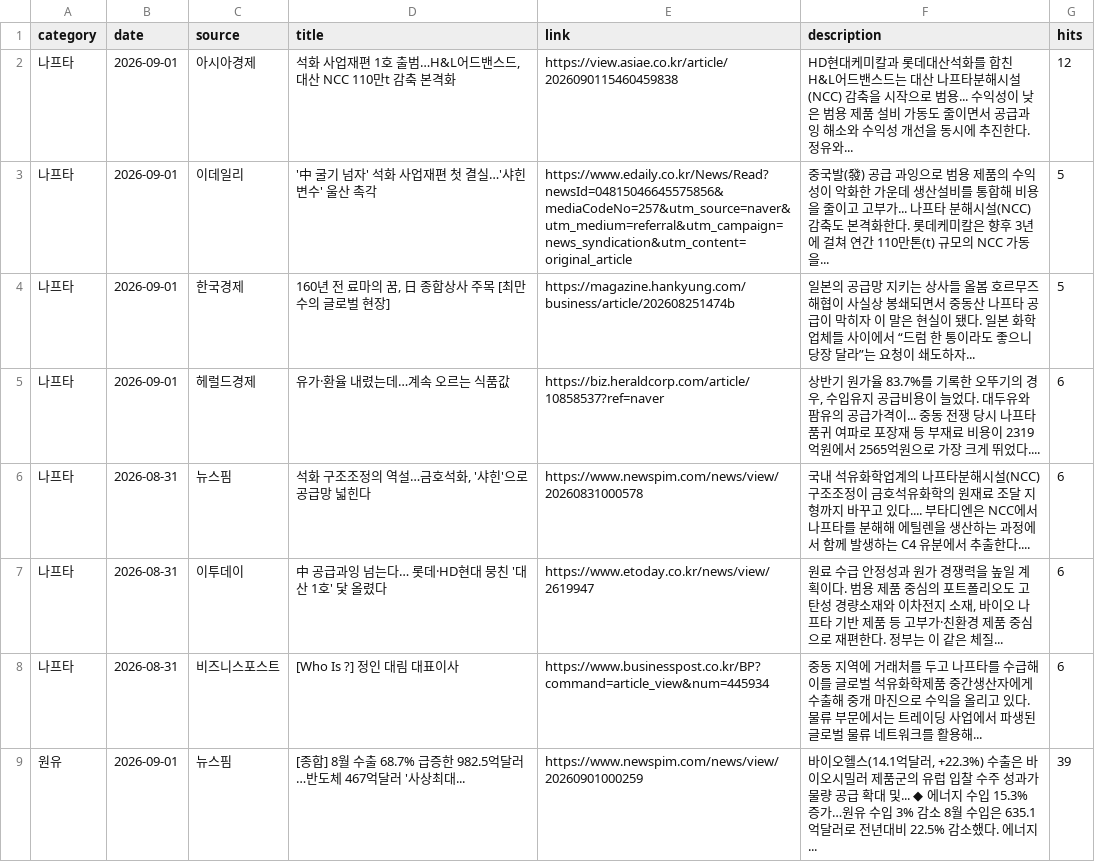
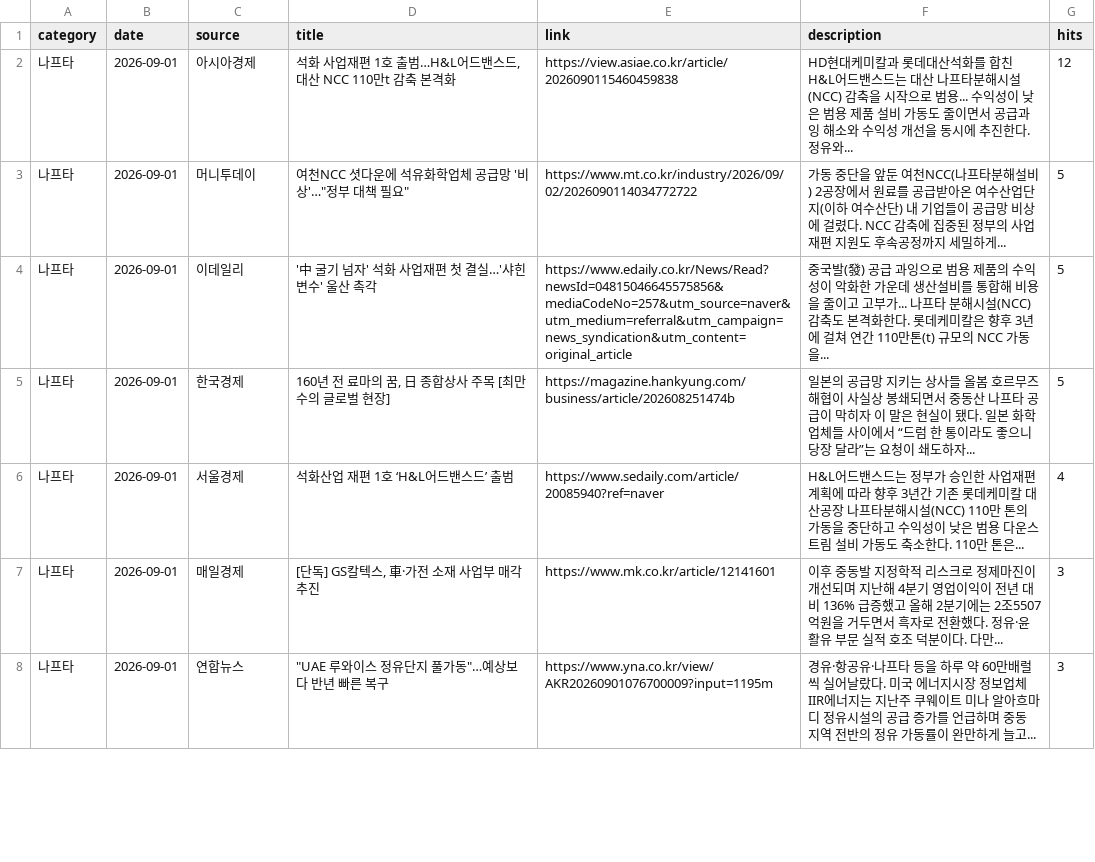
Before and after one commit to hdec-daily-news/oil-naphtha, a CSV file: oil_naphtha.csv, drawn as a sheet; only a part is shown; the diff covers the shown part only.

```diff
--- a/oil_naphtha.csv
+++ b/oil_naphtha.csv
@@ -2,8 +2,7 @@
 나프타,2026-09-01,아시아경제,"석화 사업재편 1호 출범…H&L어드밴스드, 대산 NCC 110만t 감축 본격화",https://view.asiae.co.kr/article/2026090115460459838,HD현대케미칼과 롯데대산석화를 합친 H&L어드밴스드는 대산 나프타분해시설(NCC) 감축을 시작으로 범용... 수익성이 낮은 범용 제품 설비 가동도 줄이면서 공급과잉 해소와 수익성 개선을 동시에 추진한다. 정유와... ,12
+나프타,2026-09-01,머니투데이,"여천NCC 셧다운에 석유화학업체 공급망 '비상'…""정부 대책 필요""",https://www.mt.co.kr/industry/2026/09/02/2026090114034772722,가동 중단을 앞둔 여천NCC(나프타분해설비) 2공장에서 원료를 공급받아온 여수산업단지(이하 여수산단) 내 기업들이 공급망 비상에 걸렸다. NCC 감축에 집중된 정부의 사업재편 지원도 후속공정까지 세밀하게... ,5
 나프타,2026-09-01,이데일리,'中 굴기 넘자' 석화 사업재편 첫 결실…'샤힌 변수' 울산 촉각,https://www.edaily.co.kr/News/Read?newsId=04815046645575856&mediaCodeNo=257&utm_source=naver&utm_medium=referral&utm_campaign=news_syndication&utm_content=original_article,중국발(發) 공급 과잉으로 범용 제품의 수익성이 악화한 가운데 생산설비를 통합해 비용을 줄이고 고부가... 나프타 분해시설(NCC) 감축도 본격화한다. 롯데케미칼은 향후 3년에 걸쳐 연간 110만톤(t) 규모의 NCC 가동을... ,5
 나프타,2026-09-01,한국경제,"160년 전 료마의 꿈, 日 종합상사 주목 [최만수의 글로벌 현장]",https://magazine.hankyung.com/business/article/202608251474b,일본의 공급망 지키는 상사들 올봄 호르무즈해협이 사실상 봉쇄되면서 중동산 나프타 공급이 막히자 이 말은 현실이 됐다. 일본 화학업체들 사이에서 “드럼 한 통이라도 좋으니 당장 달라”는 요청이 쇄도하자... ,5
-나프타,2026-09-01,헤럴드경제,유가·환율 내렸는데…계속 오르는 식품값,https://biz.heraldcorp.com/article/10858537?ref=naver,"상반기 원가율 83.7%를 기록한 오뚜기의 경우, 수입유지 공급비용이 늘었다. 대두유와 팜유의 공급가격이... 중동 전쟁 당시 나프타 품귀 여파로 포장재 등 부재료 비용이 2319억원에서 2565억원으로 가장 크게 뛰었다.... ",6
-나프타,2026-08-31,뉴스핌,"석화 구조조정의 역설…금호석화, '샤힌'으로 공급망 넓힌다",https://www.newspim.com/news/view/20260831000578,국내 석유화학업계의 나프타분해시설(NCC) 구조조정이 금호석유화학의 원재료 조달 지형까지 바꾸고 있다.... 부타디엔은 NCC에서 나프타를 분해해 에틸렌을 생산하는 과정에서 함께 발생하는 C4 유분에서 추출한다.... ,6
-나프타,2026-08-31,이투데이,中 공급과잉 넘는다… 롯데·HD현대 뭉친 '대산 1호' 닻 올렸다,https://www.etoday.co.kr/news/view/2619947,"원료 수급 안정성과 원가 경쟁력을 높일 계획이다. 범용 제품 중심의 포트폴리오도 고탄성 경량소재와 이차전지 소재, 바이오 나프타 기반 제품 등 고부가·친환경 제품 중심으로 재편한다. 정부는 이 같은 체질... ",6
-나프타,2026-08-31,비즈니스포스트,[Who Is ?] 정인 대림 대표이사,https://www.businesspost.co.kr/BP?command=article_view&num=445934,중동 지역에 거래처를 두고 나프타를 수급해 이를 글로벌 석유화학제품 중간생산자에게 수출해 중개 마진으로 수익을 올리고 있다. 물류 부문에서는 트레이딩 사업에서 파생된 글로벌 물류 네트워크를 활용해... ,6
-원유,2026-09-01,뉴스핌,[종합] 8월 수출 68.7% 급증한 982.5억달러…반도체 467억달러 '사상최대...,https://www.newspim.com/news/view/20260901000259,"바이오헬스(14.1억달러, +22.3%) 수출은 바이오시밀러 제품군의 유럽 입찰 수주 성과가 물량 공급 확대 및... ◆ 에너지 수입 15.3% 증가…원유 수입 3% 감소 8월 수입은 635.1억달러로 전년대비 22.5% 감소했다. 에너지... ",39
+나프타,2026-09-01,서울경제,석화산업 재편 1호 ‘H&L어드밴스드’ 출범,https://www.sedaily.com/article/20085940?ref=naver,H&L어드밴스드는 정부가 승인한 사업재편 계획에 따라 향후 3년간 기존 롯데케미칼 대산공장 나프타분해시설(NCC) 110만 톤의 가동을 중단하고 수익성이 낮은 범용 다운스트림 설비 가동도 축소한다. 110만 톤은... ,4
+나프타,2026-09-01,매일경제,"[단독] GS칼텍스, 車·가전 소재 사업부 매각 추진",https://www.mk.co.kr/article/12141601,이후 중동발 지정학적 리스크로 정제마진이 개선되며 지난해 4분기 영업이익이 전년 대비 136% 급증했고 올해 2분기에는 2조5507억원을 거두면서 흑자로 전환했다. 정유·윤활유 부문 실적 호조 덕분이다. 다만... ,3
+나프타,2026-09-01,연합뉴스,"""UAE 루와이스 정유단지 풀가동""…예상보다 반년 빠른 복구",https://www.yna.co.kr/view/AKR20260901076700009?input=1195m,경유·항공유·나프타 등을 하루 약 60만배럴씩 실어날랐다. 미국 에너지시장 정보업체 IIR에너지는 지난주 쿠웨이트 미나 알아흐마디 정유시설의 공급 증가를 언급하며 중동 지역 전반의 정유 가동률이 완만하게 늘고... ,3
```
Also changed, not shown: 6 added rows, 5 removed rows and 27 edited cells elsewhere in this file, 1 other file.
